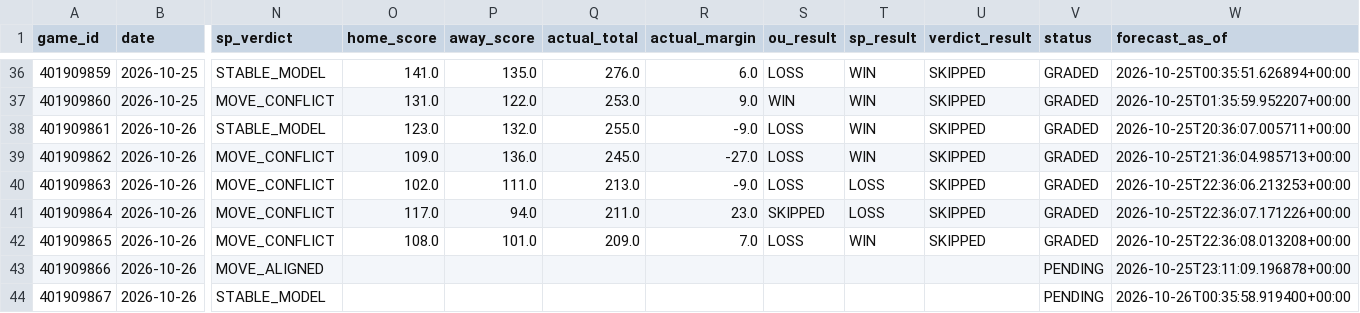
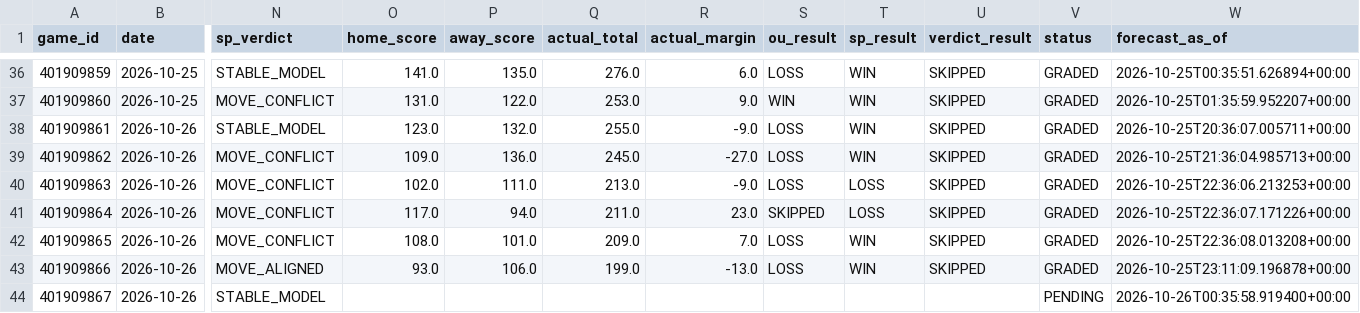
Before and after one commit to Thakky001/NBA, a CSV file: data/raw/predictions_ledger.csv, drawn as a sheet; only a part is shown, gaps mark what is left out; the diff names each change by its address in the sheet, - before the commit and + after, or states it on an @@ line.

```diff
--- a/data/raw/predictions_ledger.csv
+++ b/data/raw/predictions_ledger.csv
-O43 (home_score): (empty)
+O43 (home_score): 93.0
-P43 (away_score): (empty)
+P43 (away_score): 106.0
-Q43 (actual_total): (empty)
+Q43 (actual_total): 199.0
-R43 (actual_margin): (empty)
+R43 (actual_margin): -13.0
-S43 (ou_result): (empty)
+S43 (ou_result): LOSS
-T43 (sp_result): (empty)
+T43 (sp_result): WIN
-U43 (verdict_result): (empty)
+U43 (verdict_result): SKIPPED
-V43 (status): PENDING
+V43 (status): GRADED
```
